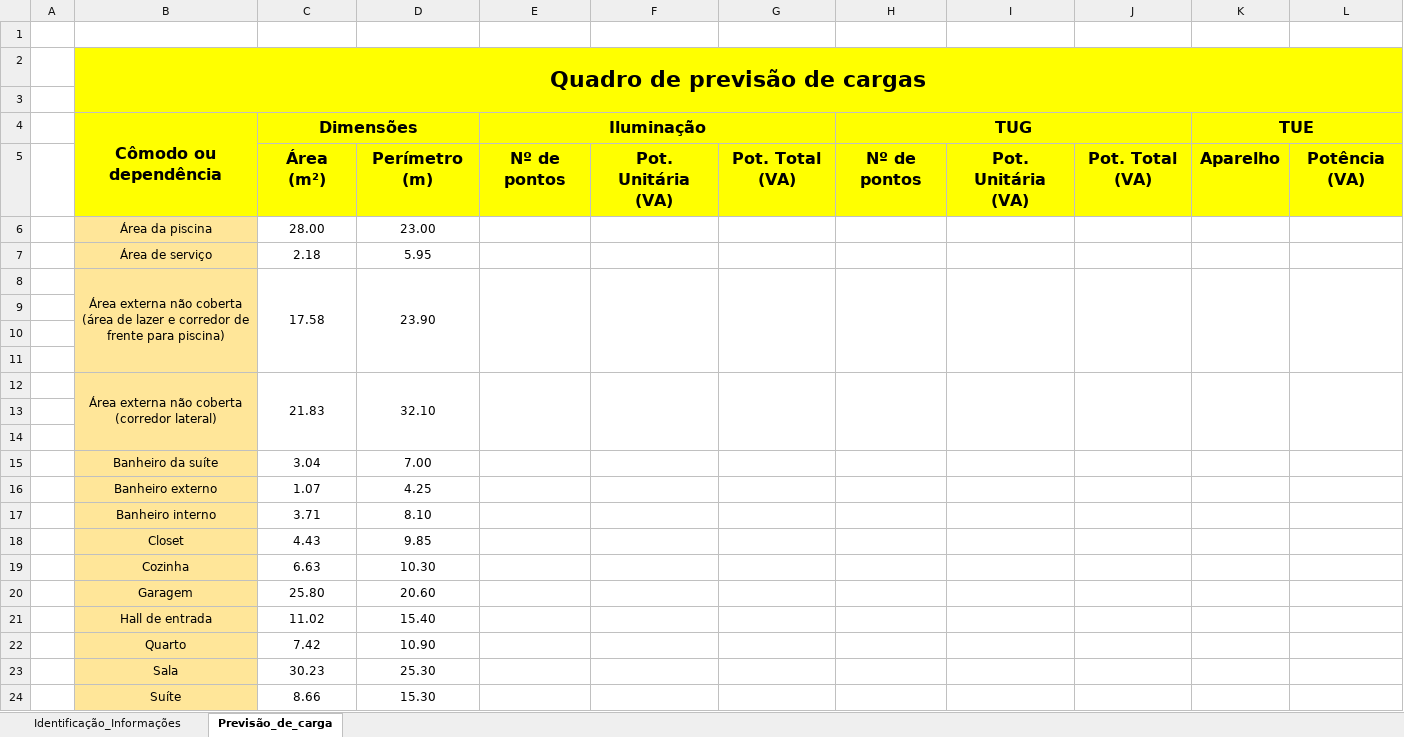
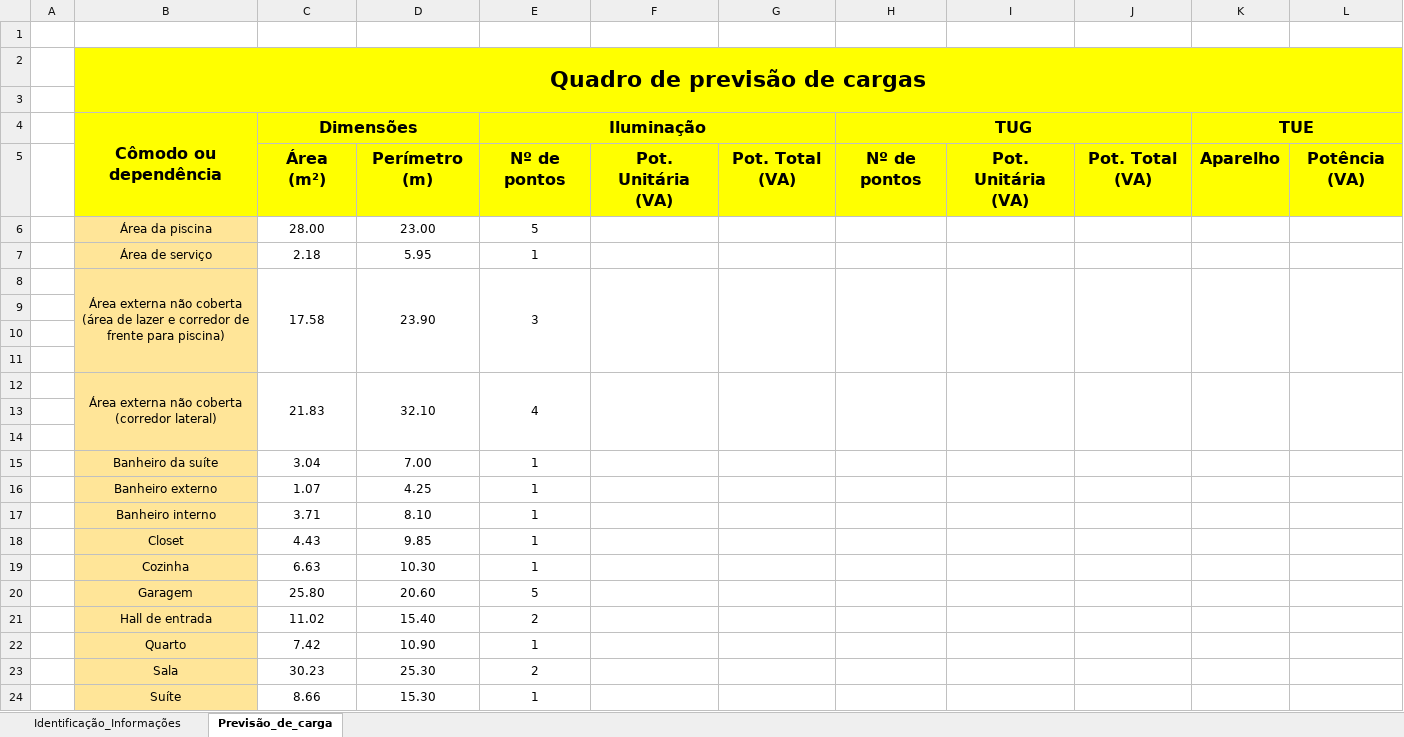
Before and after one commit to ramon1morello/Instel-I, an Excel workbook: Memorial_de_calculo_Gabriel.S_&_Ramon.M.xlsx, sheet Previsão_de_carga, drawn as a sheet; values as stored, in another font and other column widths than the file's, no borders; charts and pictures not drawn; the diff names each change by its address in the sheet, - before the commit and + after, or states it on an @@ line.

Commit message:
feitas alterações estratégicas no projeto de iluminamento

```diff
--- a/Memorial_de_calculo_Gabriel.S_&_Ramon.M.xlsx (sheet Previsão_de_carga)
+++ b/Memorial_de_calculo_Gabriel.S_&_Ramon.M.xlsx (sheet Previsão_de_carga)
-C2:L2 fill: #FFFF00
+C2:L2 fill: none
-B3:L3 fill: #FFFF00
+B3:L3 fill: none
-D4 fill: #FFFF00
+D4 fill: none
-F4:G4 fill: #FFFF00
+F4:G4 fill: none
-I4:J4 fill: #FFFF00
+I4:J4 fill: none
-L4 fill: #FFFF00
+L4 fill: none
-B5 fill: #FFFF00
+B5 fill: none
-E6 (Iluminação): (empty)
+E6 (Iluminação): 5
-E7 (Iluminação): (empty)
+E7 (Iluminação): 1
-E8 (Iluminação): (empty)
+E8 (Iluminação): 3
-B9:B11 fill: #FFE699
+B9:B11 fill: none
-E12 (Iluminação): (empty)
+E12 (Iluminação): 4
-B13:B14 fill: #FFE699
+B13:B14 fill: none
-E15:E19 (Iluminação): (empty)
+E15:E19 (Iluminação): 1
-E20 (Iluminação): (empty)
+E20 (Iluminação): 5
-E21 (Iluminação): (empty)
+E21 (Iluminação): 2
-E22 (Iluminação): (empty)
+E22 (Iluminação): 1
-E23 (Iluminação): (empty)
+E23 (Iluminação): 2
-E24 (Iluminação): (empty)
+E24 (Iluminação): 1
```
Also changed, not shown: sheet Identificação_Informações, charts or pictures.
